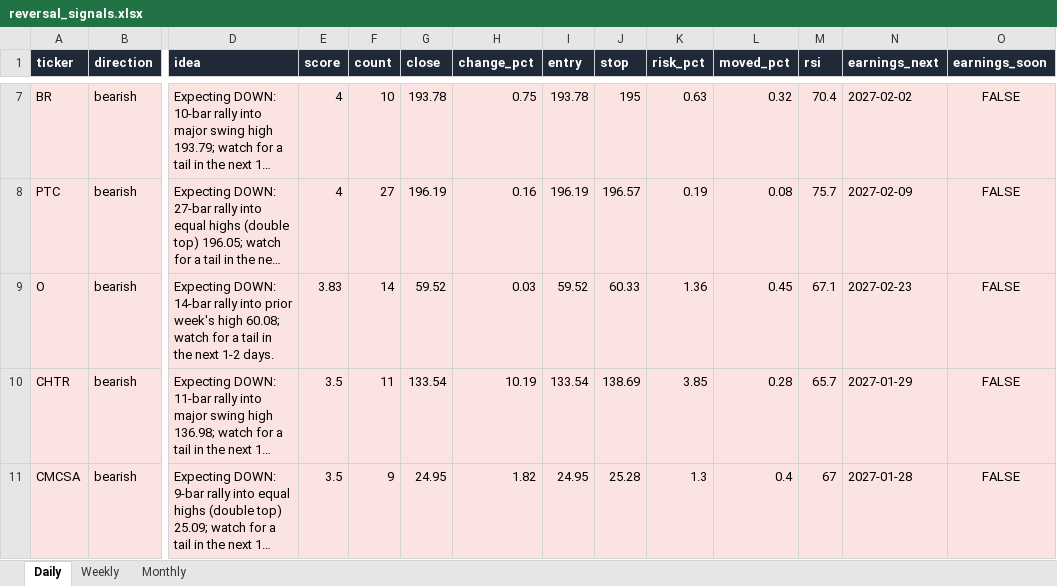
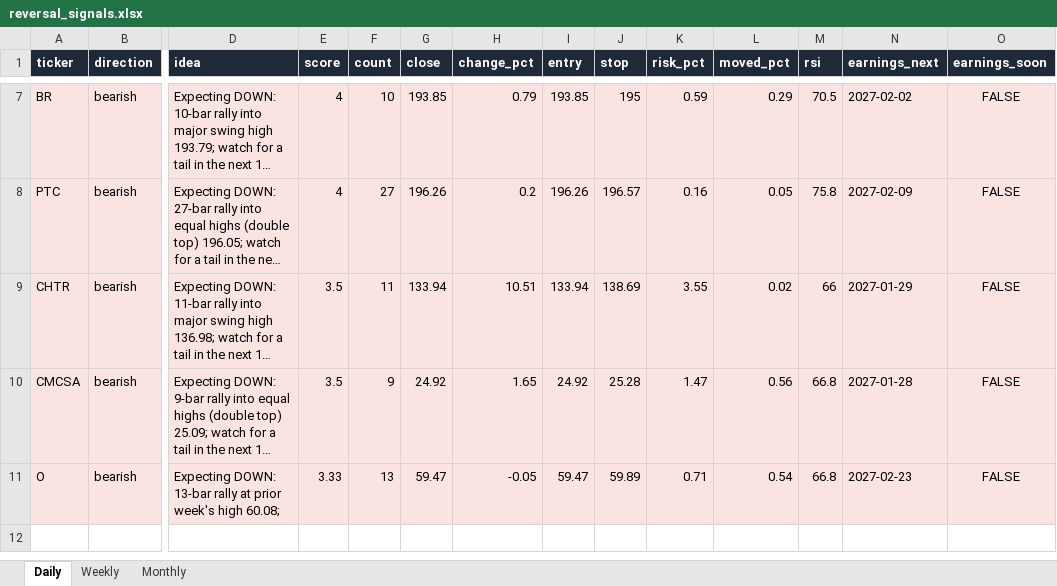
Before and after one commit to Ron1415/reversal-scanner, an Excel workbook: site/reversal_signals.xlsx, sheet Daily, drawn as a sheet; only a part is shown, gaps mark what is left out; long unchanged cells end in …; values as stored, in another font and other column widths than the file's, no borders; removed rows and columns are numbered as before the commit, all else as after; rows hold the shown columns only; the diff covers the shown part only; the diff names each change by its address in the sheet, - before the commit and + after, or states it on an @@ line.

```diff
--- a/site/reversal_signals.xlsx (sheet Daily)
+++ b/site/reversal_signals.xlsx (sheet Daily)
-G7 (close): 193.78
+G7 (close): 193.85
-H7 (change_pct): 0.75
+H7 (change_pct): 0.79
-I7 (entry): 193.78
+I7 (entry): 193.85
-K7 (risk_pct): 0.63
+K7 (risk_pct): 0.59
-L7 (moved_pct): 0.32
+L7 (moved_pct): 0.29
-M7 (rsi): 70.4
+M7 (rsi): 70.5
-G8 (close): 196.19
+G8 (close): 196.26
-H8 (change_pct): 0.16
+H8 (change_pct): 0.2
-I8 (entry): 196.19
+I8 (entry): 196.26
-K8 (risk_pct): 0.19
+K8 (risk_pct): 0.16
-L8 (moved_pct): 0.08
+L8 (moved_pct): 0.05
-M8 (rsi): 75.7
+M8 (rsi): 75.8
-row 9: O | bearish | Expecting DOWN: 14-bar rally into prior week's high 60.08; watch for a tail in the next 1-2 days. | 3.83 | 14 | 59.52 | 0.03 | 59.52 | 60.33 | 1.36 | 0.45 | 67.1 | 2027-02-23 | FALSE
-G9 (close): 133.54
+G9 (close): 133.94
-H9 (change_pct): 10.19
+H9 (change_pct): 10.51
-I9 (entry): 133.54
+I9 (entry): 133.94
-K9 (risk_pct): 3.85
+K9 (risk_pct): 3.55
-L9 (moved_pct): 0.28
+L9 (moved_pct): 0.02
-M9 (rsi): 65.7
+M9 (rsi): 66
-G10 (close): 24.95
+G10 (close): 24.92
-H10 (change_pct): 1.82
+H10 (change_pct): 1.65
-I10 (entry): 24.95
+I10 (entry): 24.92
-K10 (risk_pct): 1.3
+K10 (risk_pct): 1.47
-L10 (moved_pct): 0.4
+L10 (moved_pct): 0.56
-M10 (rsi): 67
+M10 (rsi): 66.8
+row 11: O | bearish | Expecting DOWN: 13-bar rally at prior week's high 60.08; | 3.33 | 13 | 59.47 | -0.05 | 59.47 | 59.89 | 0.71 | 0.54 | 66.8 | 2027-02-23 | FALSE
```
Also changed, not shown: 30 edited cells elsewhere in this sheet, 7 other files.
